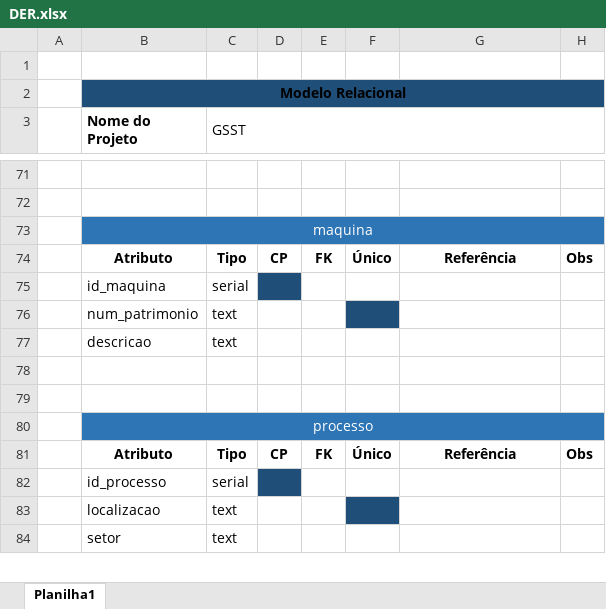
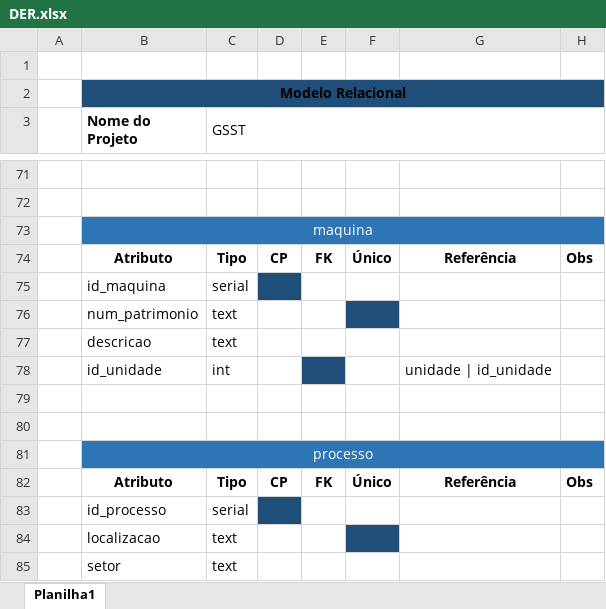
Before and after one commit to jcfreitas2000/GSST, an Excel workbook: Documentos/Banco de dados/DER.xlsx, sheet Planilha1, drawn as a sheet; only a part is shown, gaps mark what is left out; values as stored, in another font and other column widths than the file's, no borders; conditional formats not drawn; the diff names each change by its address in the sheet, - before the commit and + after, or states it on an @@ line.

```diff
--- a/Documentos/Banco de dados/DER.xlsx (sheet Planilha1)
+++ b/Documentos/Banco de dados/DER.xlsx (sheet Planilha1)
+row 78:  | id_unidade | int |  |  |  | unidade | id_unidade
```
Also changed, not shown: 21 other files.
